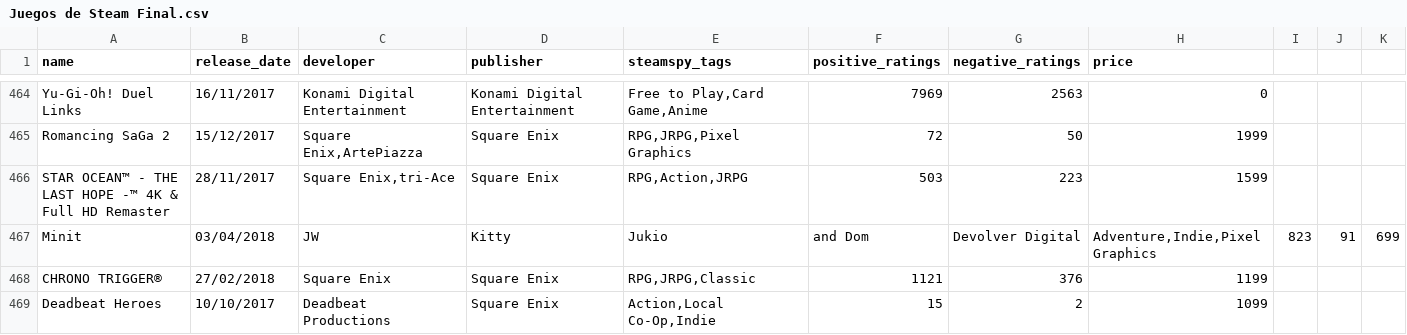
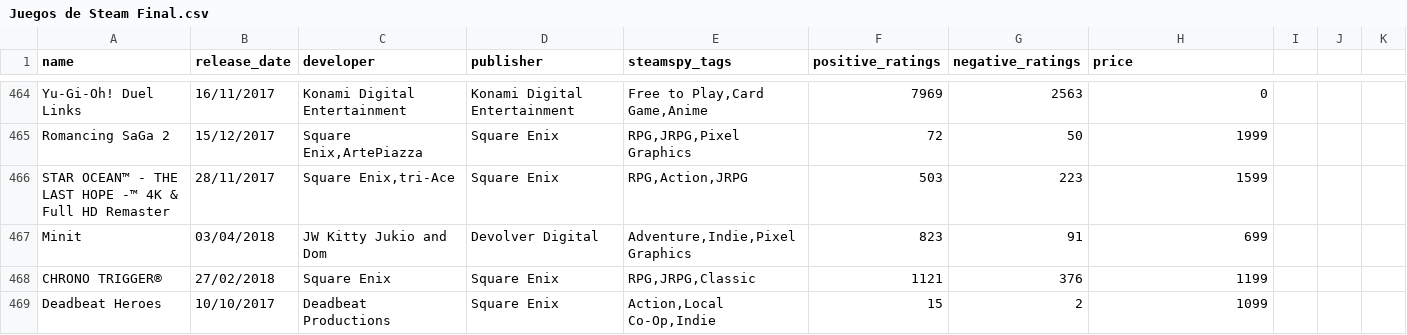
Before and after one commit to ManuelDominguezRodino/Datos_Steam, a CSV file: Data/Juegos de Steam Final.csv, drawn as a sheet; only a part is shown, gaps mark what is left out.

Commit message:
Update Juegos de Steam Final.csv

```diff
--- a/Data/Juegos de Steam Final.csv
+++ b/Data/Juegos de Steam Final.csv
@@ -466,3 +466,3 @@ Romancing SaGa 2,15/12/2017,"Square Enix,ArtePiazza",Square Enix,"RPG,JRPG,Pixel
 STAR OCEAN™ - THE LAST HOPE -™ 4K & Full HD Remaster,28/11/2017,"Square Enix,tri-Ace",Square Enix,"RPG,Action,JRPG",503,223,1599
-Minit,03/04/2018,JW, Kitty, Jukio, and Dom,Devolver Digital,"Adventure,Indie,Pixel Graphics",823,91,699
+Minit,03/04/2018,JW Kitty Jukio and Dom,Devolver Digital,"Adventure,Indie,Pixel Graphics",823,91,699
 CHRONO TRIGGER®,27/02/2018,Square Enix,Square Enix,"RPG,JRPG,Classic",1121,376,1199
```
